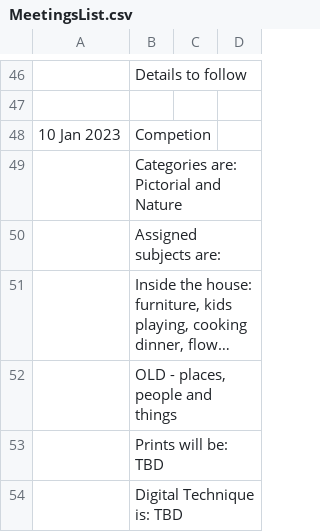
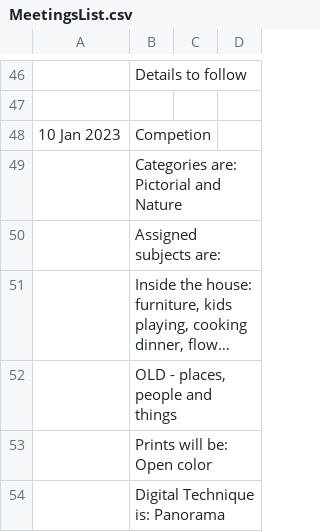
Before and after one commit to RayWallacePhotos/necc, a CSV file: MeetingsList.csv, drawn as a sheet; only a part is shown, gaps mark what is left out; long unchanged cells end in ….

Commit message:
Add files via upload

```diff
--- a/MeetingsList.csv
+++ b/MeetingsList.csv
@@ -64,3 +64,3 @@
 , "OLD - places, people and things"
-, Prints will be: TBD
-, Digital Technique is: TBD
+, Prints will be: Open color
+, Digital Technique is: Panorama
```
